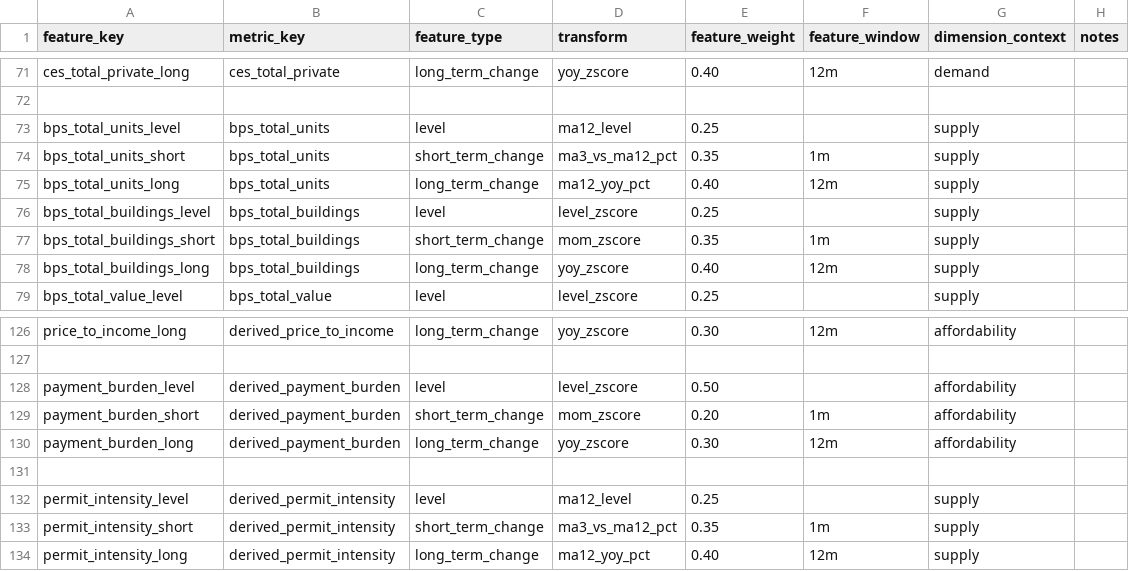
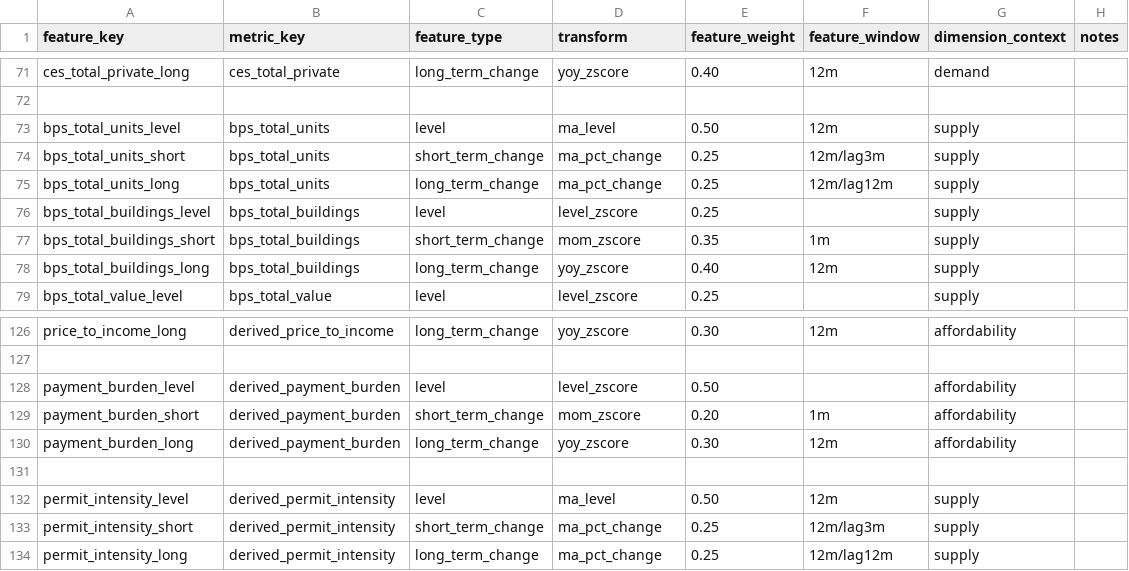
Before and after one commit to chineduezebuiroh/realestate-intel, a CSV file: config/feature_registry.csv, drawn as a sheet; only a part is shown, gaps mark what is left out; the diff covers the shown part only.

```diff
--- a/config/feature_registry.csv
+++ b/config/feature_registry.csv
@@ -72,5 +72,5 @@ ces_total_private_long,ces_total_private,long_term_change,yoy_zscore,0.40,12m,de
 
-bps_total_units_level,bps_total_units,level,ma12_level,0.25,,supply,
-bps_total_units_short,bps_total_units,short_term_change,ma3_vs_ma12_pct,0.35,1m,supply,
-bps_total_units_long,bps_total_units,long_term_change,ma12_yoy_pct,0.40,12m,supply,
+bps_total_units_level,bps_total_units,level,ma_level,0.50,12m,supply,
+bps_total_units_short,bps_total_units,short_term_change,ma_pct_change,0.25,12m/lag3m,supply,
+bps_total_units_long,bps_total_units,long_term_change,ma_pct_change,0.25,12m/lag12m,supply,
 bps_total_buildings_level,bps_total_buildings,level,level_zscore,0.25,,supply,
@@ -131,4 +131,4 @@ payment_burden_long,derived_payment_burden,long_term_change,yoy_zscore,0.30,12m,
 
-permit_intensity_level,derived_permit_intensity,level,ma12_level,0.25,,supply,
-permit_intensity_short,derived_permit_intensity,short_term_change,ma3_vs_ma12_pct,0.35,1m,supply,
-permit_intensity_long,derived_permit_intensity,long_term_change,ma12_yoy_pct,0.40,12m,supply,
+permit_intensity_level,derived_permit_intensity,level,ma_level,0.50,12m,supply,
+permit_intensity_short,derived_permit_intensity,short_term_change,ma_pct_change,0.25,12m/lag3m,supply,
+permit_intensity_long,derived_permit_intensity,long_term_change,ma_pct_change,0.25,12m/lag12m,supply,
```
Also changed, not shown: 27 edited cells elsewhere in this file, 7 other files.
